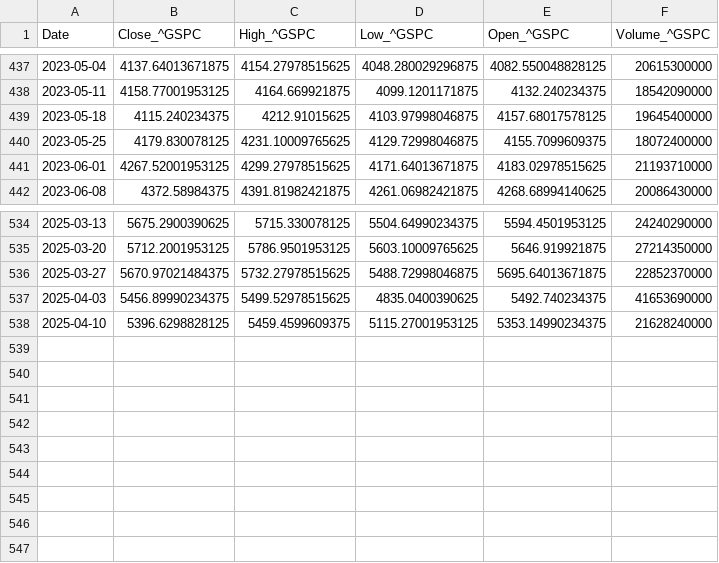
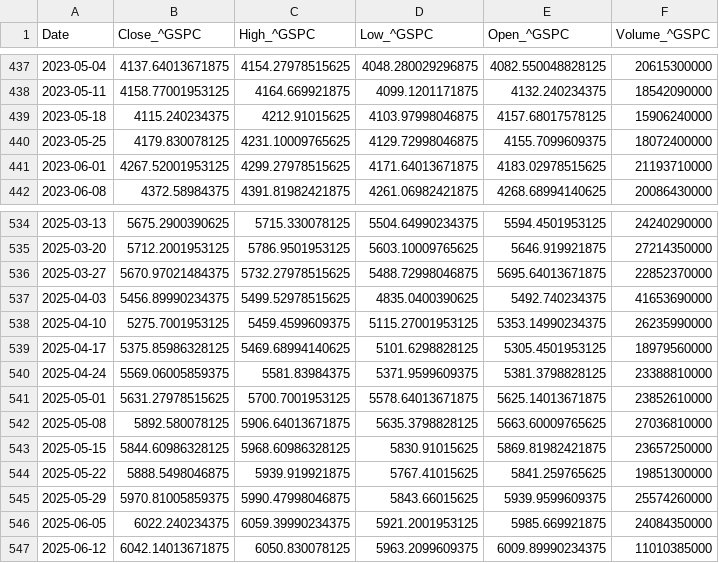
Before and after one commit to liam-tolbert/ml-trading-pfopt, a CSV file: SP500.csv, drawn as a sheet; only a part is shown, gaps mark what is left out.

```diff
--- a/SP500.csv
+++ b/SP500.csv
@@ -438,3 +438,3 @@ Date,Close_^GSPC,High_^GSPC,Low_^GSPC,Open_^GSPC,Volume_^GSPC
 2023-05-11,4158.77001953125,4164.669921875,4099.1201171875,4132.240234375,18542090000
-2023-05-18,4115.240234375,4212.91015625,4103.97998046875,4157.68017578125,19645400000
+2023-05-18,4115.240234375,4212.91015625,4103.97998046875,4157.68017578125,15906240000
 2023-05-25,4179.830078125,4231.10009765625,4129.72998046875,4155.7099609375,18072400000
@@ -537,2 +537,11 @@ Date,Close_^GSPC,High_^GSPC,Low_^GSPC,Open_^GSPC,Volume_^GSPC
 2025-04-03,5456.89990234375,5499.52978515625,4835.0400390625,5492.740234375,41653690000
-2025-04-10,5396.6298828125,5459.4599609375,5115.27001953125,5353.14990234375,21628240000
+2025-04-10,5275.7001953125,5459.4599609375,5115.27001953125,5353.14990234375,26235990000
+2025-04-17,5375.85986328125,5469.68994140625,5101.6298828125,5305.4501953125,18979560000
+2025-04-24,5569.06005859375,5581.83984375,5371.9599609375,5381.3798828125,23388810000
+2025-05-01,5631.27978515625,5700.7001953125,5578.64013671875,5625.14013671875,23852610000
+2025-05-08,5892.580078125,5906.64013671875,5635.3798828125,5663.60009765625,27036810000
+2025-05-15,5844.60986328125,5968.60986328125,5830.91015625,5869.81982421875,23657250000
+2025-05-22,5888.5498046875,5939.919921875,5767.41015625,5841.259765625,19851300000
+2025-05-29,5970.81005859375,5990.47998046875,5843.66015625,5939.9599609375,25574260000
+2025-06-05,6022.240234375,6059.39990234375,5921.2001953125,5985.669921875,24084350000
+2025-06-12,6042.14013671875,6050.830078125,5963.2099609375,6009.89990234375,11010385000
```
Also changed, not shown: 5 other files.
